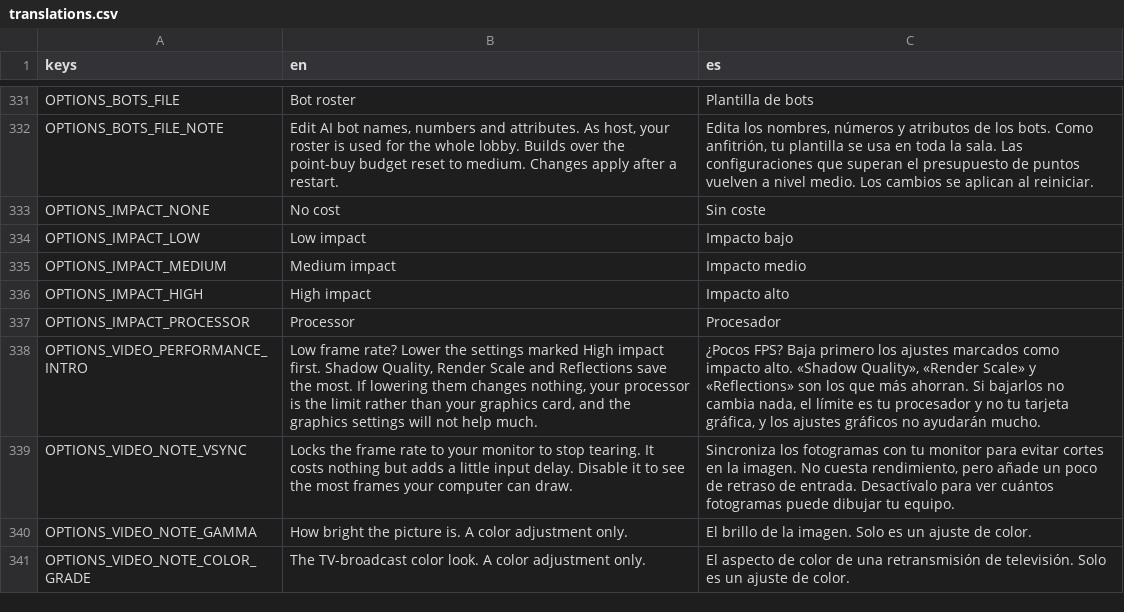
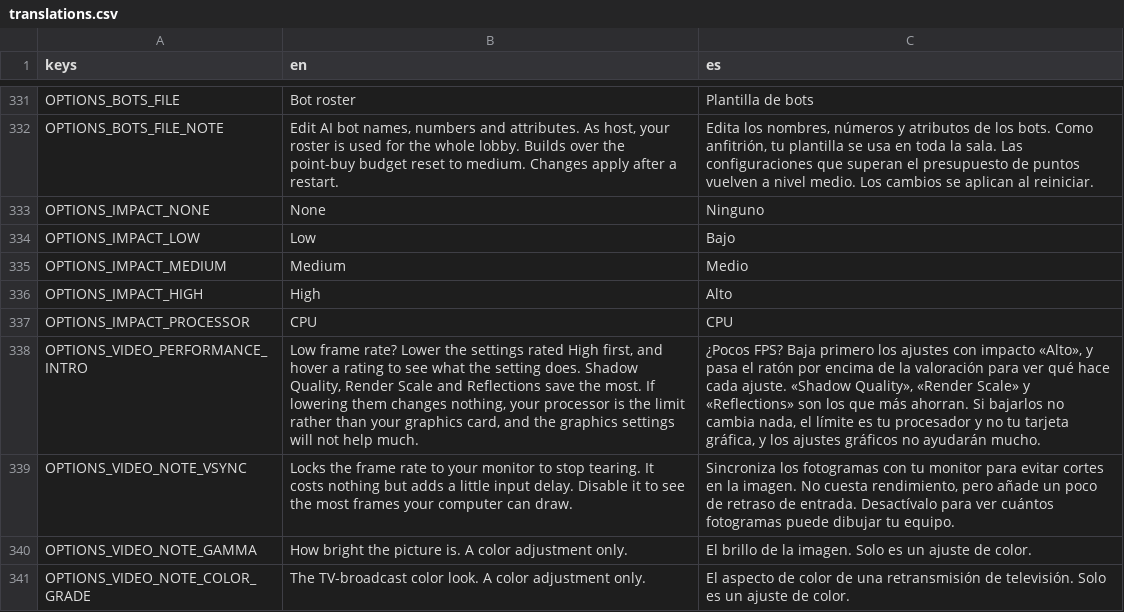
Before and after one commit to Melon-Collie/mitts, a CSV file: locale/translations.csv, drawn as a sheet; only a part is shown, gaps mark what is left out; the diff names each change by its address in the sheet, - before the commit and + after, or states it on an @@ line.

```diff
--- a/locale/translations.csv
+++ b/locale/translations.csv
-B333 (en): No cost
+B333 (en): None
-C333 (es): Sin coste
+C333 (es): Ninguno
-B334 (en): Low impact
+B334 (en): Low
-C334 (es): Impacto bajo
+C334 (es): Bajo
-B335 (en): Medium impact
+B335 (en): Medium
-C335 (es): Impacto medio
+C335 (es): Medio
-B336 (en): High impact
+B336 (en): High
-C336 (es): Impacto alto
+C336 (es): Alto
-B337 (en): Processor
+B337 (en): CPU
-C337 (es): Procesador
+C337 (es): CPU
-B338 (en): …the settings marked High impact first. Shadow Quality,…
+B338 (en): …the settings rated High first, and hover a rating to see what the setting does. Shadow Quality,…
-C338 (es): …los ajustes marcados como impacto alto. «Shadow Quality»,…
+C338 (es): …los ajustes con impacto «Alto», y pasa el ratón por encima de la valoración para ver qué hace cada ajuste. «Shadow Quality»,…
```
Also changed, not shown: 4 other files.
